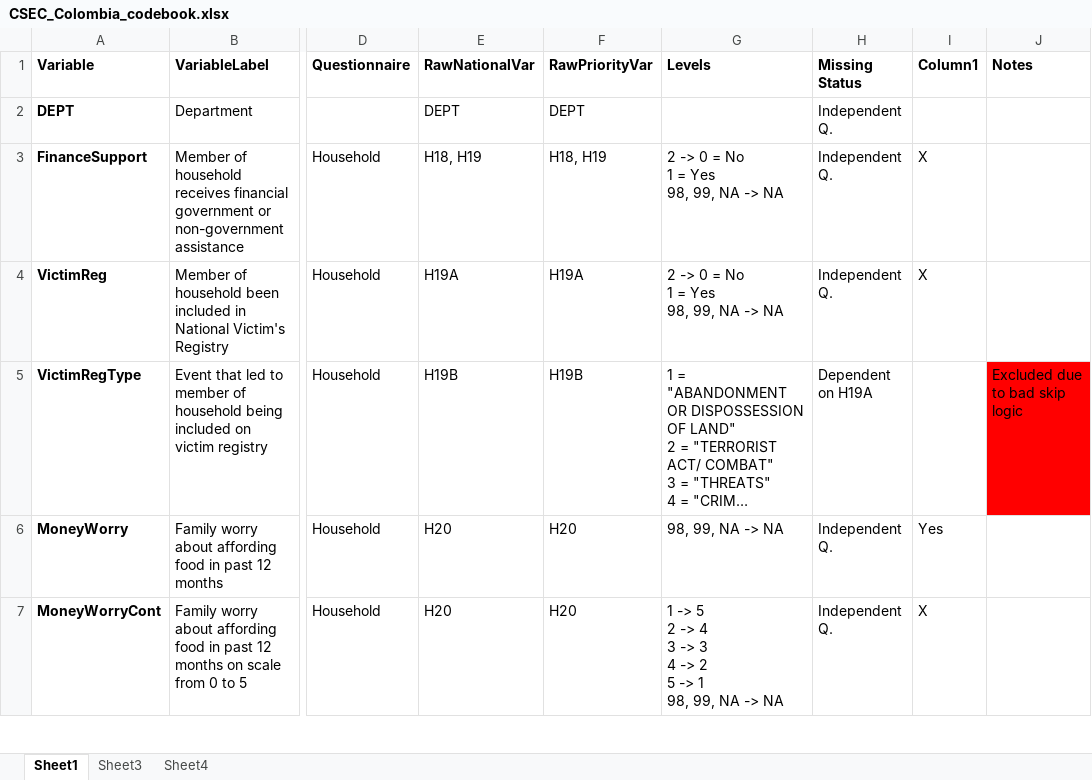
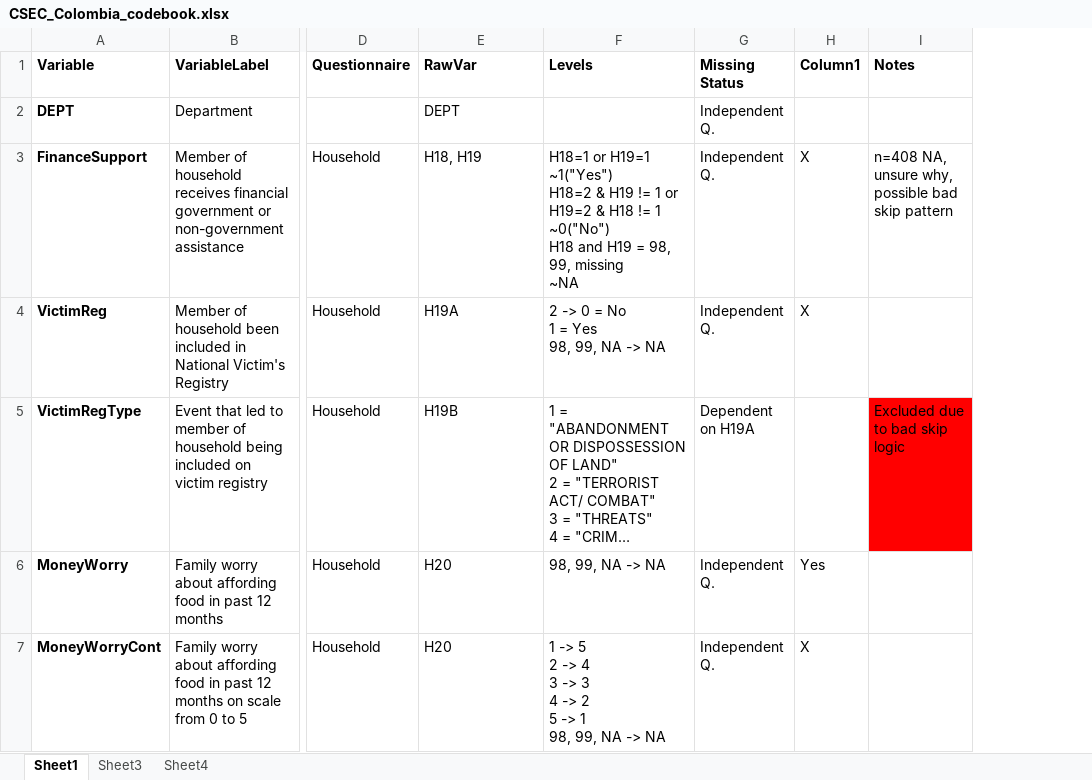
Before and after one commit to icormier0021/2025_Colombia_CSEC, an Excel workbook: codebooks/CSEC_Colombia_codebook.xlsx, sheet Sheet1, drawn as a sheet; only a part is shown, gaps mark what is left out; long unchanged cells end in …; values as stored, in another font and other column widths than the file's, no borders; table styles not drawn; removed rows and columns are numbered as before the commit, all else as after; ↵ is a line break in a cell; the diff covers the shown part only; the diff names each change by its address in the sheet, - before the commit and + after, or states it on an @@ line.

Commit message:
Continued adjusting variable recoding following Skye meeting

```diff
--- a/codebooks/CSEC_Colombia_codebook.xlsx (sheet Sheet1)
+++ b/codebooks/CSEC_Colombia_codebook.xlsx (sheet Sheet1)
-column F (RawPriorityVar), rows 2-7: DEPT | H18, H19 | H19A | H19B | H20 | H20
-E1: RawNationalVar
+E1: RawVar
-F3 (Levels): 2 -> 0 = No ↵ 1 = Yes ↵ 98, 99, NA -> NA
+F3 (Levels): H18=1 or H19=1 ↵ ~1("Yes") ↵ H18=2 & H19 != 1 or H19=2 & H18 != 1 ↵ ~0("No") ↵ H18 and H19 = 98, 99, missing ↵ ~NA
-I3 (Notes): (empty)
+I3 (Notes): n=408 NA, unsure why, possible bad skip pattern
```
Also changed, not shown: 1 added row, 1 removed row and 2 edited cells elsewhere in this sheet, 1 other file.
